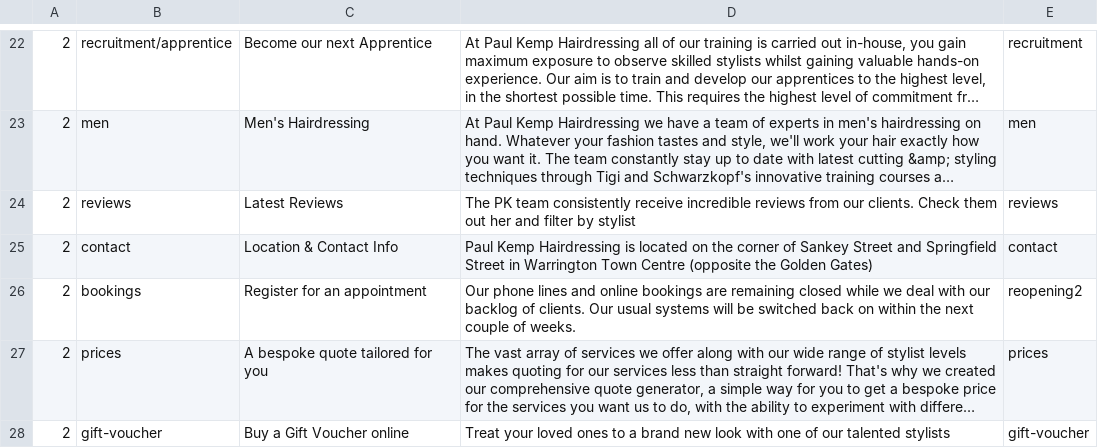
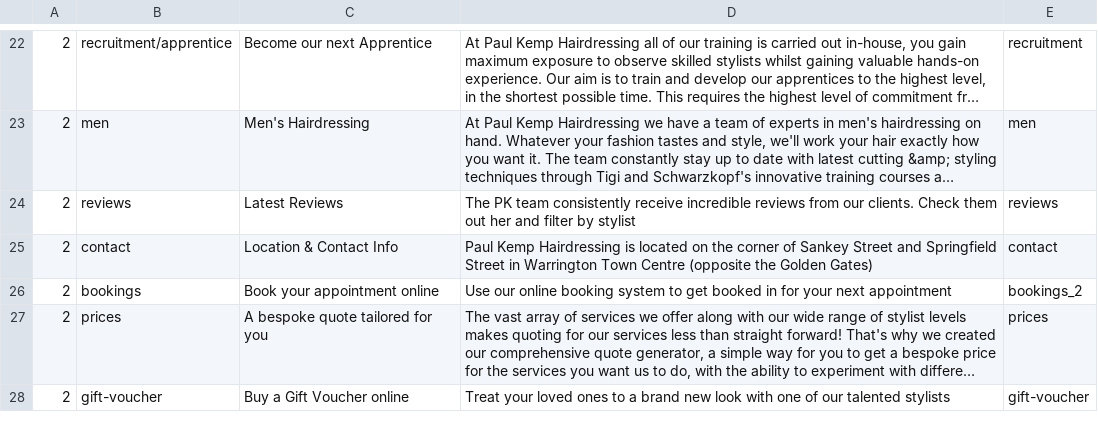
Before and after one commit to araquach/pk20, a CSV file: data/csv/meta_infos/PK-PK.csv, drawn as a sheet; only a part is shown, gaps mark what is left out; long unchanged cells end in …; the diff names each change by its address in the sheet, - before the commit and + after, or states it on an @@ line.

```diff
--- a/data/csv/meta_infos/PK-PK.csv
+++ b/data/csv/meta_infos/PK-PK.csv
-C26: Register for an appointment
+C26: Book your appointment online
-D26: Our phone lines and online bookings are remaining closed while we deal with our backlog of clients. Our usual systems will be switched back on within the next couple of weeks.
+D26: Use our online booking system to get booked in for your next appointment
-E26: reopening2
+E26: bookings_2
```
Also changed, not shown: data/csv/meta_infos/Base-Base.csv, data/csv/meta_infos/Jakata-Jakata.csv, 2 other files.
